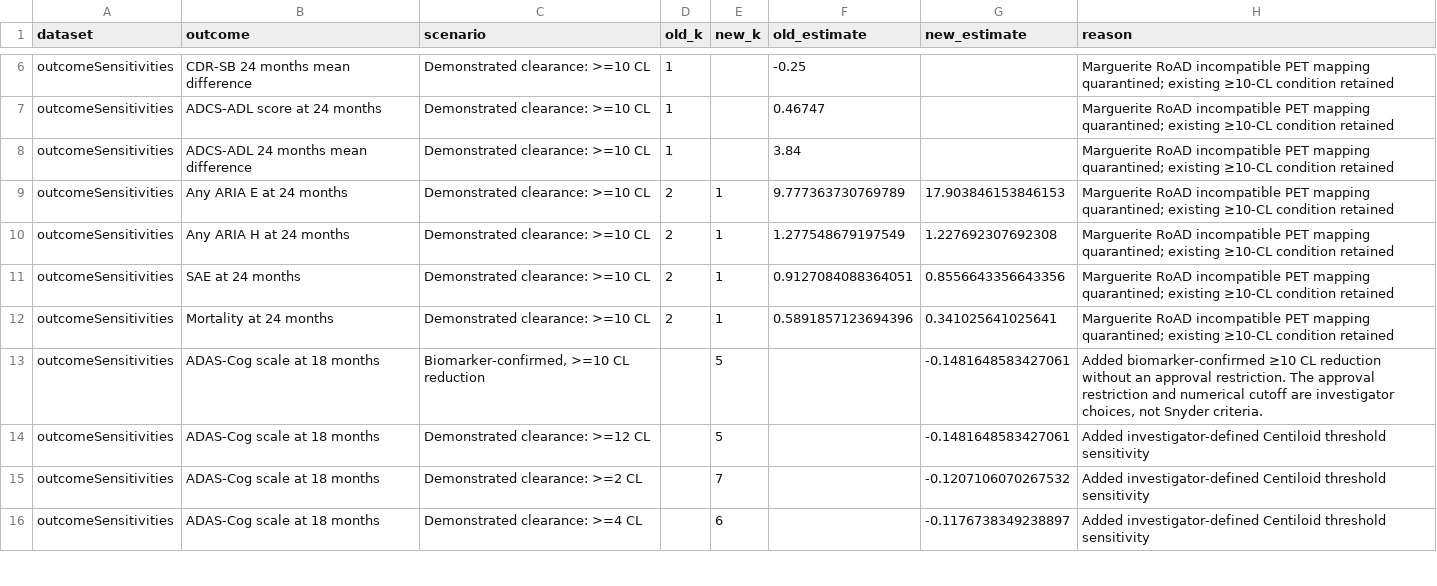
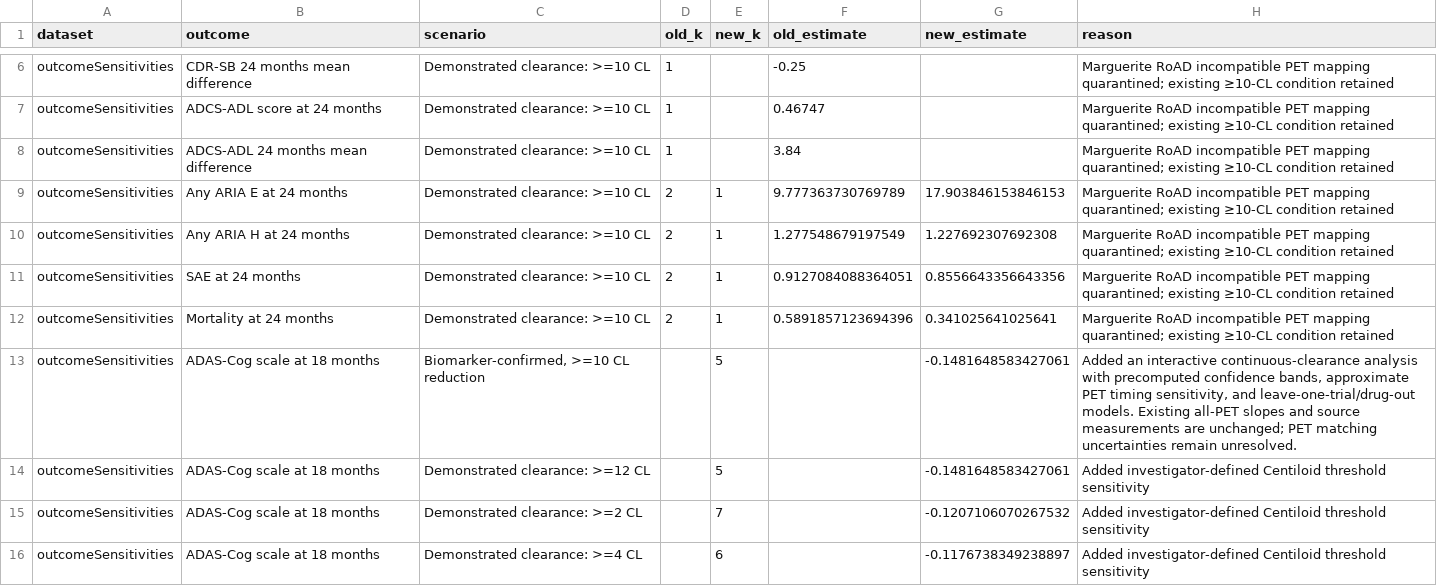
Before and after one commit to RandallJEllis/amyloidab_ma, a CSV file: analysis/reproducibility/manifest/release-differences.csv, drawn as a sheet; only a part is shown, gaps mark what is left out; the diff covers the shown part only.

Commit message:
Add continuous amyloid-clearance explorer and reproducible sensitivities

```diff
--- a/analysis/reproducibility/manifest/release-differences.csv
+++ b/analysis/reproducibility/manifest/release-differences.csv
@@ -12,3 +12,3 @@ dataset,outcome,scenario,old_k,new_k,old_estimate,new_estimate,reason
 "outcomeSensitivities","Mortality at 24 months","Demonstrated clearance: >=10 CL","2","1","0.5891857123694396","0.341025641025641","Marguerite RoAD incompatible PET mapping quarantined; existing ≥10-CL condition retained"
-"outcomeSensitivities","ADAS-Cog scale at 18 months","Biomarker-confirmed, >=10 CL reduction","","5","","-0.1481648583427061","Added biomarker-confirmed ≥10 CL reduction without an approval restriction. The approval restriction and numerical cutoff are investigator choices, not Snyder criteria."
+"outcomeSensitivities","ADAS-Cog scale at 18 months","Biomarker-confirmed, >=10 CL reduction","","5","","-0.1481648583427061","Added an interactive continuous-clearance analysis with precomputed confidence bands, approximate PET timing sensitivity, and leave-one-trial/drug-out models. Existing all-PET slopes and source measurements are unchanged; PET matching uncertainties remain unresolved."
 "outcomeSensitivities","ADAS-Cog scale at 18 months","Demonstrated clearance: >=12 CL","","5","","-0.1481648583427061","Added investigator-defined Centiloid threshold sensitivity"
```
Also changed, not shown: 35 edited cells elsewhere in this file, analysis/reproducibility/manifest/file-provenance.csv, analysis/reproducibility/manifest/website-field-provenance.csv, 36 other files.
